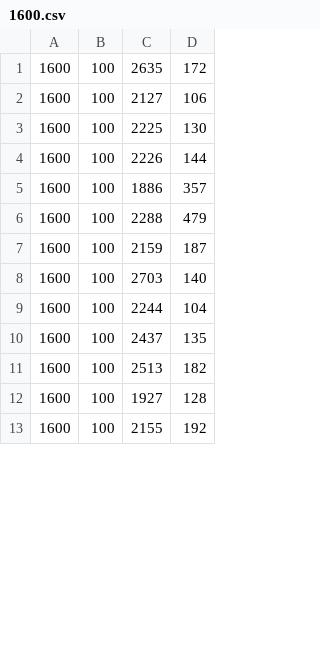
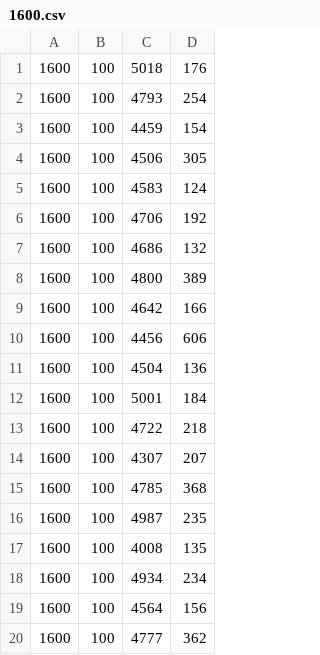
Before and after one commit to Leonardo2716ba/BCC241, a CSV file: branch_a_bound/resultados/peso fixo/1600.csv, drawn as a sheet; only a part is shown; the diff covers the shown part only.

```diff
--- a/branch_a_bound/resultados/peso fixo/1600.csv
+++ b/branch_a_bound/resultados/peso fixo/1600.csv
@@ -1,13 +1,20 @@
-1600,100,2635,172
-1600,100,2127,106
-1600,100,2225,130
-1600,100,2226,144
-1600,100,1886,357
-1600,100,2288,479
-1600,100,2159,187
-1600,100,2703,140
-1600,100,2244,104
-1600,100,2437,135
-1600,100,2513,182
-1600,100,1927,128
-1600,100,2155,192
+1600,100,5018,176
+1600,100,4793,254
+1600,100,4459,154
+1600,100,4506,305
+1600,100,4583,124
+1600,100,4706,192
+1600,100,4686,132
+1600,100,4800,389
+1600,100,4642,166
+1600,100,4456,606
+1600,100,4504,136
+1600,100,5001,184
+1600,100,4722,218
+1600,100,4307,207
+1600,100,4785,368
+1600,100,4987,235
+1600,100,4008,135
+1600,100,4934,234
+1600,100,4564,156
+1600,100,4777,362
```
Also changed, not shown: 7 removed rows elsewhere in this file, branch_a_bound/resultados/peso fixo/100.csv, branch_a_bound/resultados/peso fixo/102400.csv, 35 other files.
